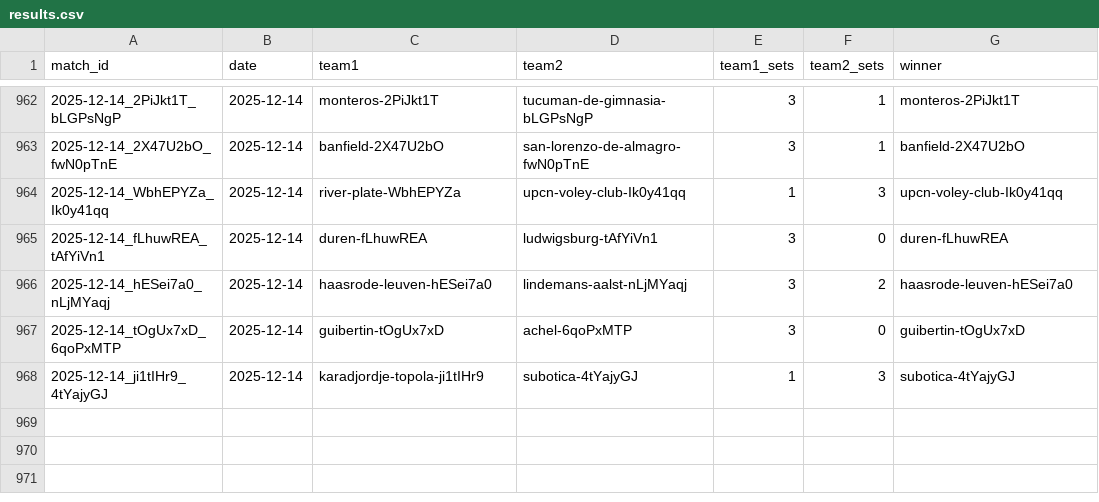
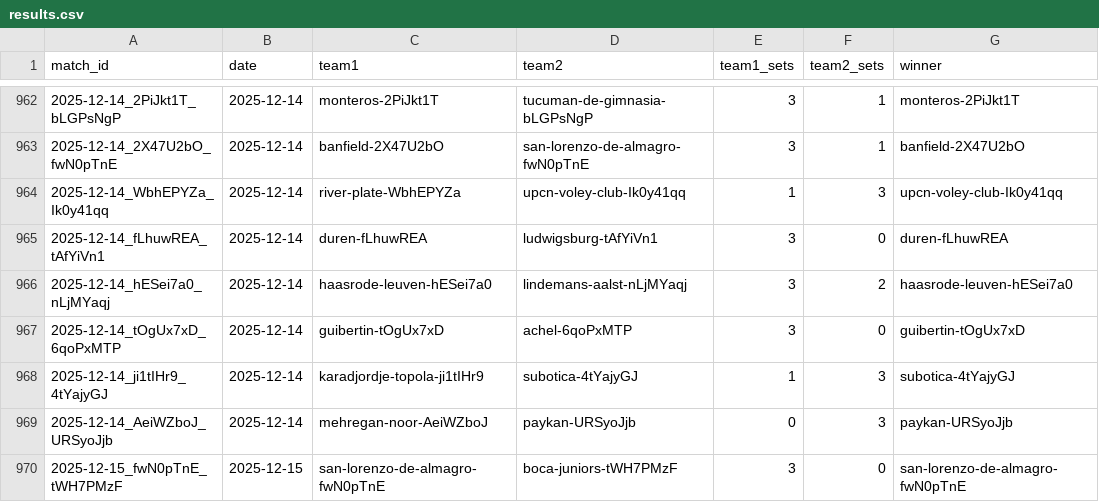
Before and after one commit to Volley-Batch/Volley-Batch.github.io, a CSV file: results.csv, drawn as a sheet; only a part is shown, gaps mark what is left out; the diff names each change by its address in the sheet, - before the commit and + after, or states it on an @@ line.

```diff
--- a/results.csv
+++ b/results.csv
+row 969: 2025-12-14_AeiWZboJ_URSyoJjb | 2025-12-14 | mehregan-noor-AeiWZboJ | paykan-URSyoJjb | 0 | 3 | paykan-URSyoJjb
+row 970: 2025-12-15_fwN0pTnE_tWH7PMzF | 2025-12-15 | san-lorenzo-de-almagro-fwN0pTnE | boca-juniors-tWH7PMzF | 3 | 0 | san-lorenzo-de-almagro-fwN0pTnE
```
Also changed, not shown: 2 other files.
